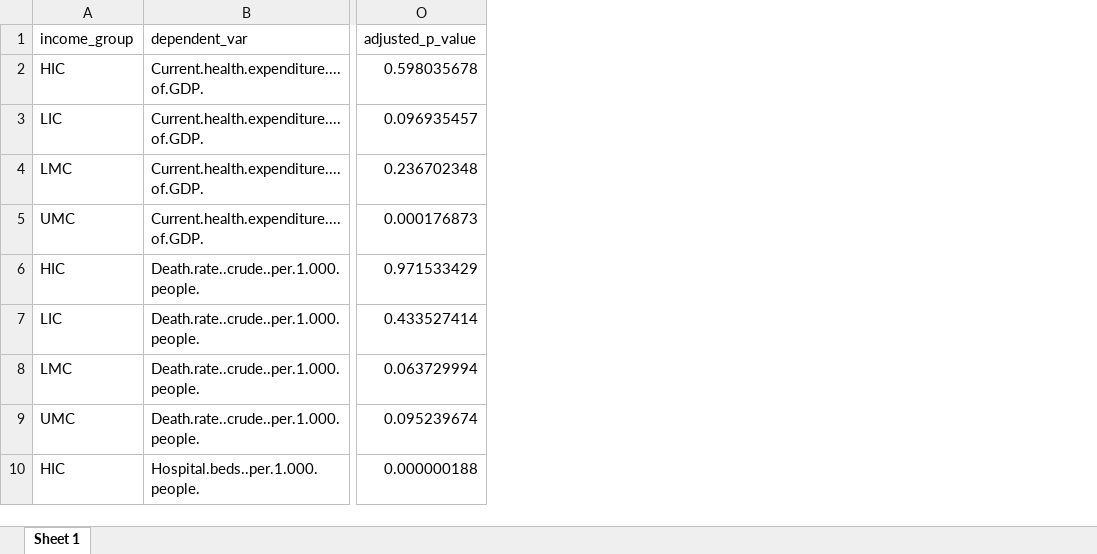
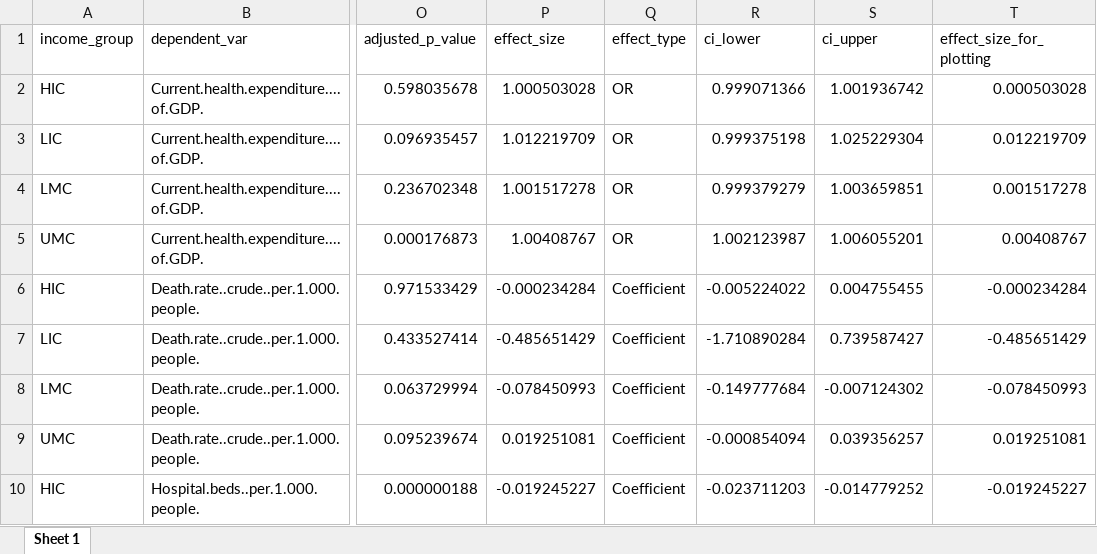
Before and after one commit to Davidtdep/Medical-Errors-Scientific-Coherence, an Excel workbook: data/Supplementary Material 2.xlsx, sheet Sheet 1, drawn as a sheet; only a part is shown, gaps mark what is left out; values as stored, in another font and other column widths than the file's, no borders; the diff names each change by its address in the sheet, - before the commit and + after, or states it on an @@ line.

Commit message:
Modified Supplementary materials 2-3 by adding the interpretable coefficients and 95% CIs

```diff
--- a/data/Supplementary Material 2.xlsx (sheet Sheet 1)
+++ b/data/Supplementary Material 2.xlsx (sheet Sheet 1)
+column P (effect_size), rows 2-10: 1.000503028 | 1.012219709 | 1.001517278 | 1.00408767 | -0.000234284 | -0.485651429 | -0.078450993 | 0.019251081 | -0.019245227
+column Q (effect_type), rows 2-10: OR | OR | OR | OR | Coefficient | Coefficient | Coefficient | Coefficient | Coefficient
+column R (ci_lower), rows 2-10: 0.999071366 | 0.999375198 | 0.999379279 | 1.002123987 | -0.005224022 | -1.710890284 | -0.149777684 | -0.000854094 | -0.023711203
+column S (ci_upper), rows 2-10: 1.001936742 | 1.025229304 | 1.003659851 | 1.006055201 | 0.004755455 | 0.739587427 | -0.007124302 | 0.039356257 | -0.014779252
+column T (effect_size_for_plotting), rows 2-10: 0.000503028 | 0.012219709 | 0.001517278 | 0.00408767 | -0.000234284 | -0.485651429 | -0.078450993 | 0.019251081 | -0.019245227
```
Also changed, not shown: data/Supplementary Material 3.xlsx, 2 other files.
